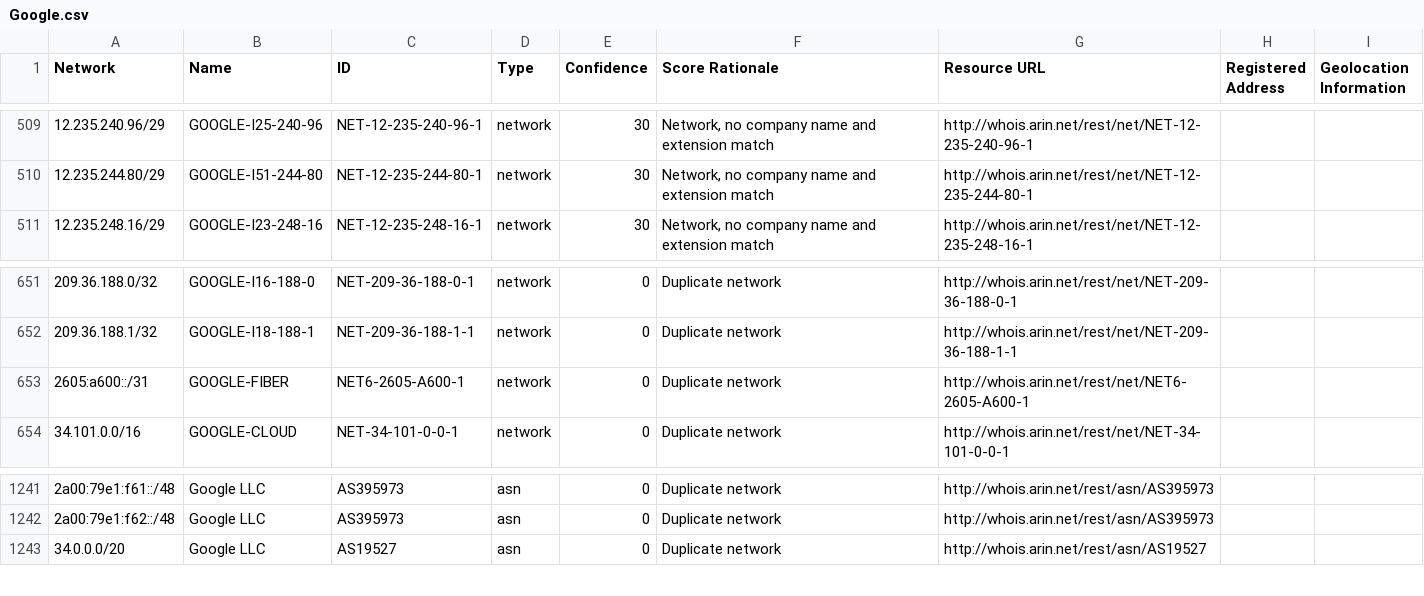
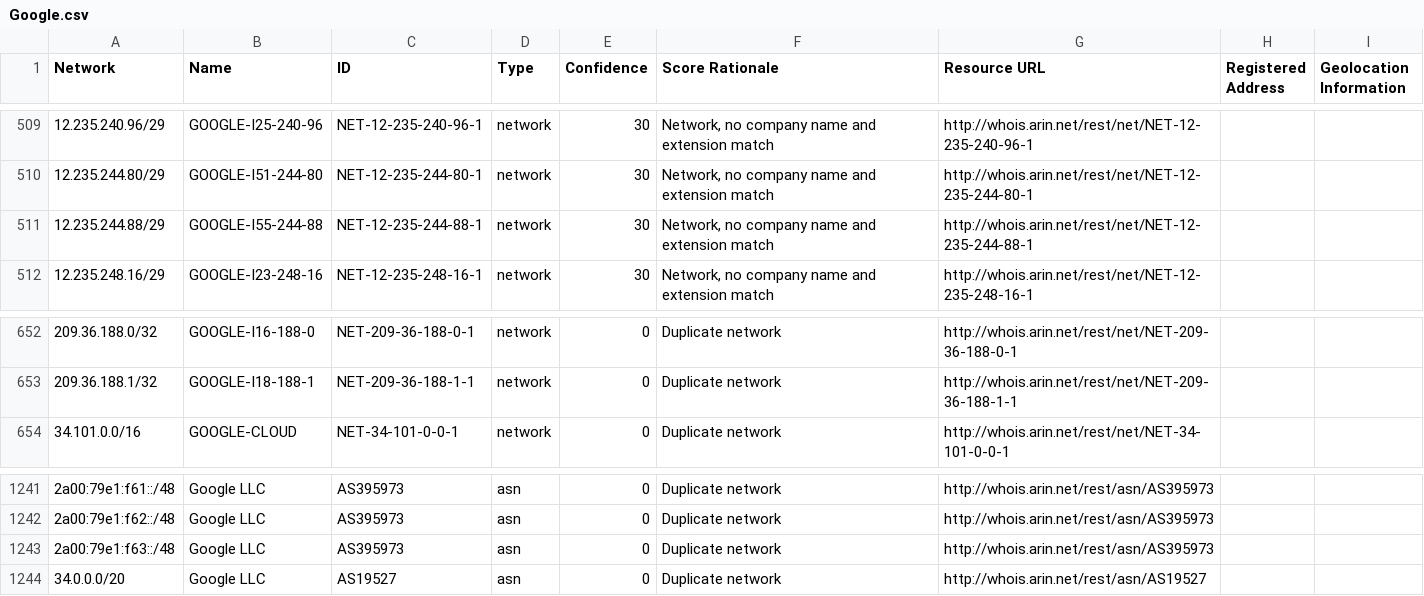
Before and after one commit to venkataramanab/NetblockTool, a CSV file: data/Google.csv, drawn as a sheet; only a part is shown, gaps mark what is left out; removed rows and columns are numbered as before the commit, all else as after; the diff names each change by its address in the sheet, - before the commit and + after, or states it on an @@ line.

```diff
--- a/data/Google.csv
+++ b/data/Google.csv
+row 511: 12.235.244.88/29 | GOOGLE-I55-244-88 | NET-12-235-244-88-1 | network | 30 | Network, no company name and extension match | http://whois.arin.net/rest/net/NET-12-235-244-88-1
-row 653: 2605:a600::/31 | GOOGLE-FIBER | NET6-2605-A600-1 | network | 0 | Duplicate network | http://whois.arin.net/rest/net/NET6-2605-A600-1
+row 1243: 2a00:79e1:f63::/48 | Google LLC | AS395973 | asn | 0 | Duplicate network | http://whois.arin.net/rest/asn/AS395973
```
